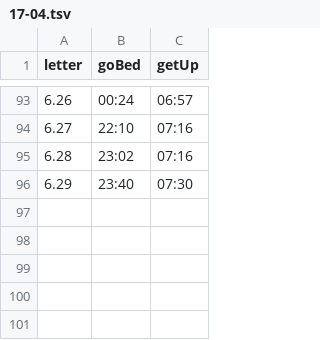
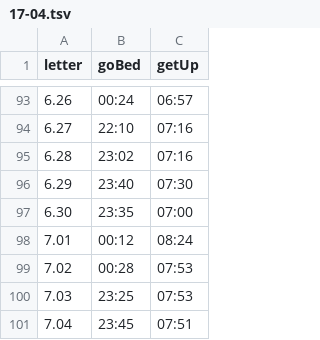
Before and after one commit to ChenYaooooo/myweb2017, a TSV file: example/public/data/17-04.tsv, drawn as a sheet; only a part is shown, gaps mark what is left out.

Commit message:
commit

```diff
--- a/example/public/data/17-04.tsv
+++ b/example/public/data/17-04.tsv
@@ -96 +96,6 @@ letter	goBed	getUp
 6.29	23:40	07:30
+6.30	23:35	07:00
+7.01	00:12	08:24
+7.02	00:28	07:53
+7.03	23:25	07:53
+7.04	23:45	07:51
```
